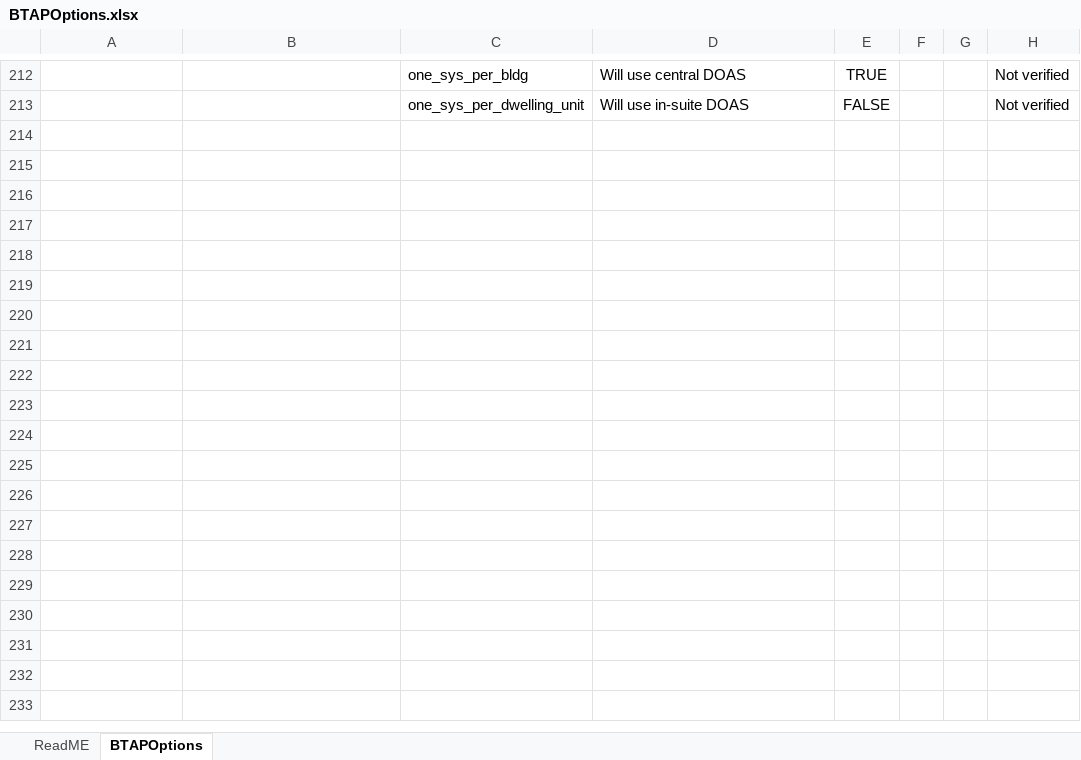
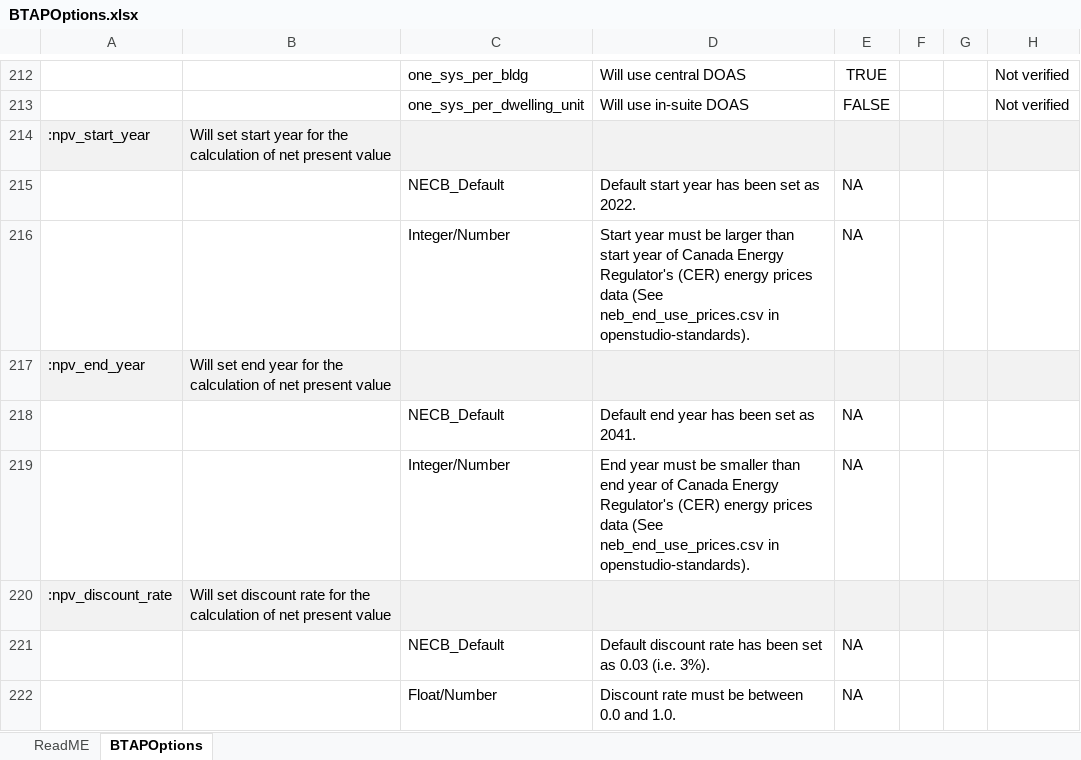
Before and after one commit to canmet-energy/btap_batch, an Excel workbook: resources/BTAPOptions.xlsx, sheet BTAPOptions, drawn as a sheet; only a part is shown, gaps mark what is left out; values as stored, in another font and other column widths than the file's, no borders; conditional formats not drawn; the diff names each change by its address in the sheet, - before the commit and + after, or states it on an @@ line.

Commit message:
Removed NPV calculation method from btap_batch.py; Added NPV to BTAPOptions.xlsx; Updated all .yml files

```diff
--- a/resources/BTAPOptions.xlsx (sheet BTAPOptions)
+++ b/resources/BTAPOptions.xlsx (sheet BTAPOptions)
+row 214: :npv_start_year | Will set start year for the calculation of net present value
+row 215:  |  | NECB_Default | Default start year has been set as 2022. | NA
+row 216:  |  | Integer/Number | Start year must be larger than start year of Canada Energy Regulator's (CER) energy prices data (See neb_end_use_prices.csv in openstudio-standards). | NA
+row 217: :npv_end_year | Will set end year for the calculation of net present value
+row 218:  |  | NECB_Default | Default end year has been set as 2041. | NA
+row 219:  |  | Integer/Number | End year must be smaller than end year of Canada Energy Regulator's (CER) energy prices data (See neb_end_use_prices.csv in openstudio-standards). | NA
+row 220: :npv_discount_rate | Will set discount rate for the calculation of net present value
+row 221:  |  | NECB_Default | Default discount rate has been set as 0.03 (i.e. 3%). | NA
+row 222:  |  | Float/Number | Discount rate must be between 0.0 and 1.0. | NA
```
Also changed, not shown: 9 other files.
